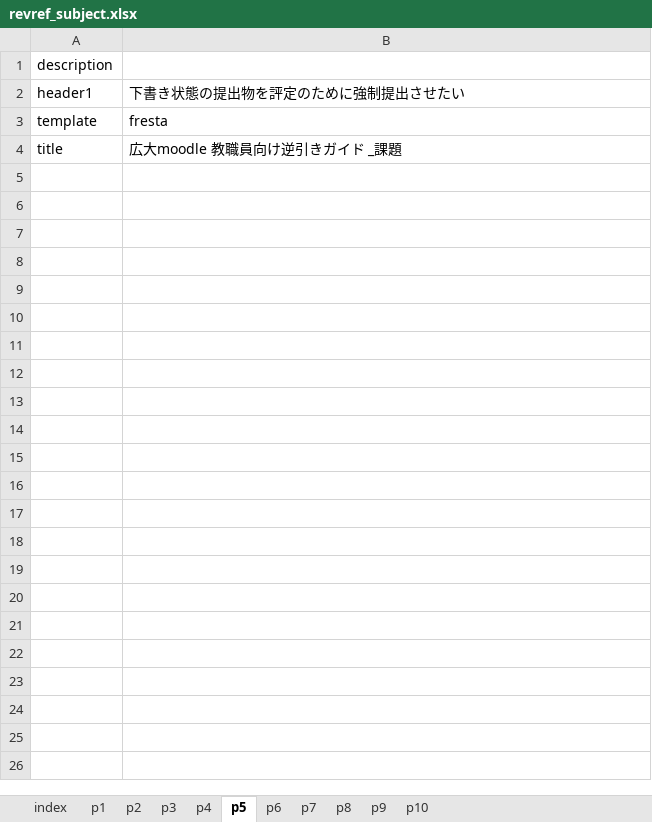
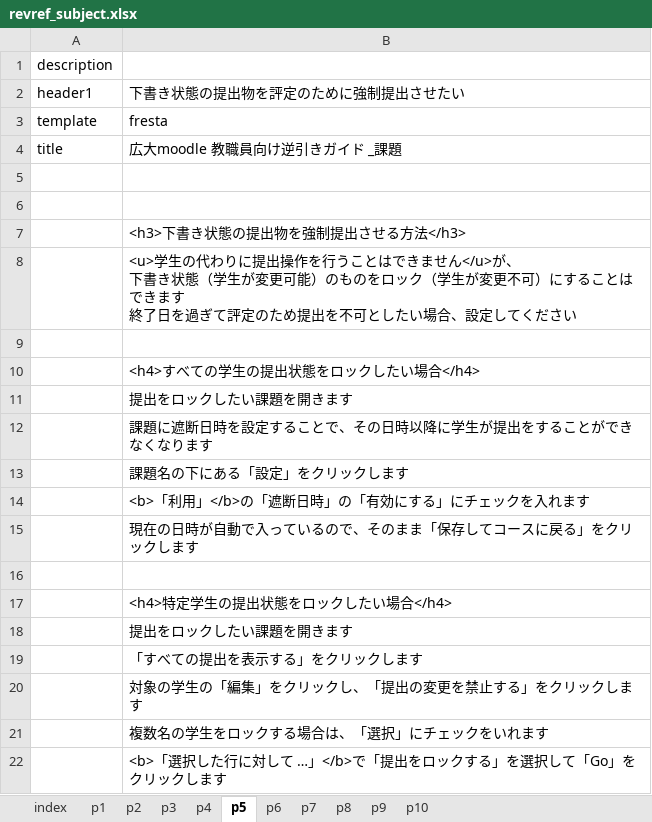
Before and after one commit to imc-lms-adm/support-vle-man, an Excel workbook: revref_subject.xlsx, sheet p5, drawn as a sheet; values as stored, in another font and other column widths than the file's, no borders; ↵ is a line break in a cell; the diff names each change by its address in the sheet, - before the commit and + after, or states it on an @@ line.

```diff
--- a/revref_subject.xlsx (sheet p5)
+++ b/revref_subject.xlsx (sheet p5)
+row 5: (empty)
+row 6: (empty)
+row 7:  | <h3>下書き状態の提出物を強制提出させる方法</h3>
+row 8:  | <u>学生の代わりに提出操作を行うことはできません</u>が、 ↵ 下書き状態（学生が変更可能）のものをロック（学生が変更不可）にすることはできます ↵ 終了日を過ぎて評定のため提出を不可としたい場合、設定してください
+row 9: (empty)
+row 10:  | <h4>すべての学生の提出状態をロックしたい場合</h4>
+row 11:  | 提出をロックしたい課題を開きます
+row 12:  | 課題に遮断日時を設定することで、その日時以降に学生が提出をすることができなくなります
+row 13:  | 課題名の下にある「設定」をクリックします
+row 14:  | <b>「利用」</b>の「遮断日時」の「有効にする」にチェックを入れます
+row 15:  | 現在の日時が自動で入っているので、そのまま「保存してコースに戻る」をクリックします
+row 16: (empty)
+row 17:  | <h4>特定学生の提出状態をロックしたい場合</h4>
+row 18:  | 提出をロックしたい課題を開きます
+row 19:  | 「すべての提出を表示する」をクリックします
+row 20:  | 対象の学生の「編集」をクリックし、「提出の変更を禁止する」をクリックします
+row 21:  | 複数名の学生をロックする場合は、「選択」にチェックをいれます
+row 22:  | <b>「選択した行に対して …」</b>で「提出をロックする」を選択して「Go」をクリックします
```
Also changed, not shown: sheet p3, sheet p10, sheet p2, sheet p8, sheet p4.
